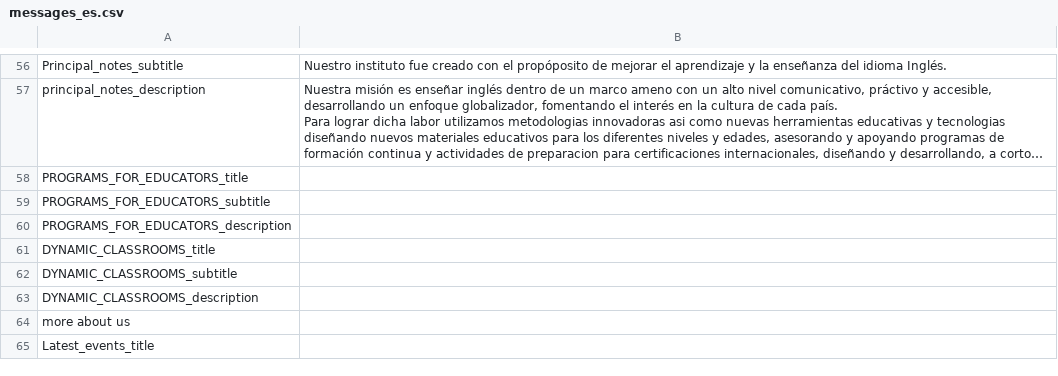
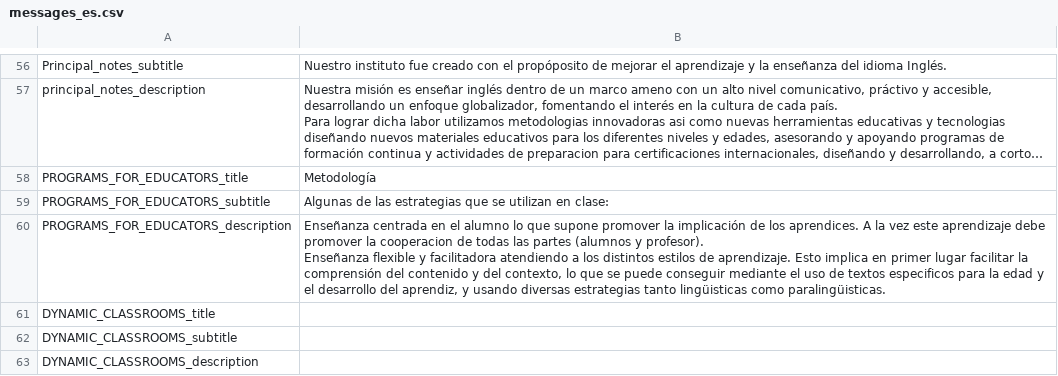
Before and after one commit to jalarosa/web-macquarieschool, a CSV file: resources/messages/messages_es.csv, drawn as a sheet; only a part is shown, gaps mark what is left out; the shorter side is filled out with more unchanged rows; long unchanged cells end in …; ↵ is a line break in a cell; the diff names each change by its address in the sheet, - before the commit and + after, or states it on an @@ line.

```diff
--- a/resources/messages/messages_es.csv
+++ b/resources/messages/messages_es.csv
-B58: (empty)
+B58: Metodología
-B59: (empty)
+B59: Algunas de las estrategias que se utilizan en clase:
-B60: (empty)
+B60: Enseñanza centrada en el alumno lo que supone promover la implicación de los aprendices. A la vez este aprendizaje debe promover la cooperacion de todas las partes (alumnos y profesor). ↵ Enseñanza flexible y facilitadora atendiendo a los distintos estilos de aprendizaje. Esto implica en primer lugar facilitar la comprensión del contenido y del contexto, lo que se puede conseguir mediante el uso de textos especificos para la edad y el desarrollo del aprendiz, y usando diversas estrategias tanto lingüisticas como paralingüisticas.
```
Also changed, not shown: resources/messages/keys.csv, resources/messages/messages_en.csv, 9 other files.
